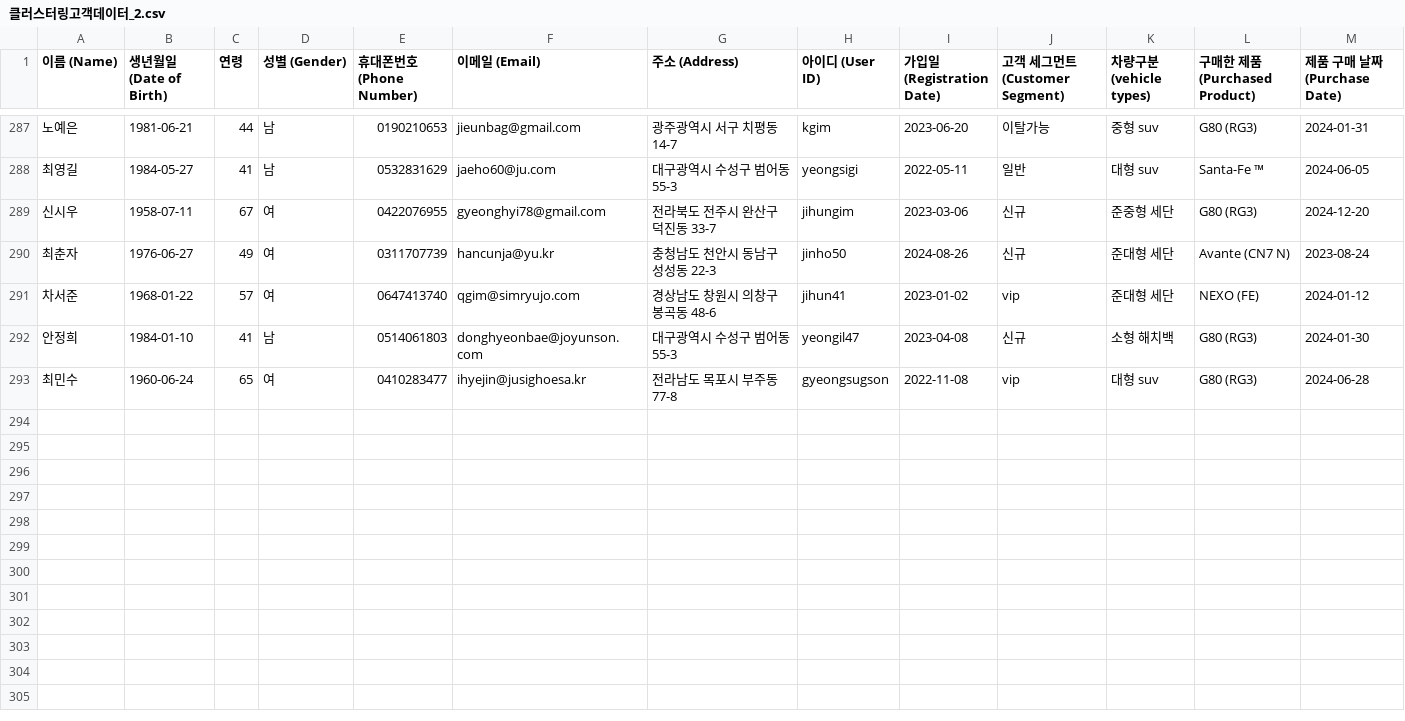
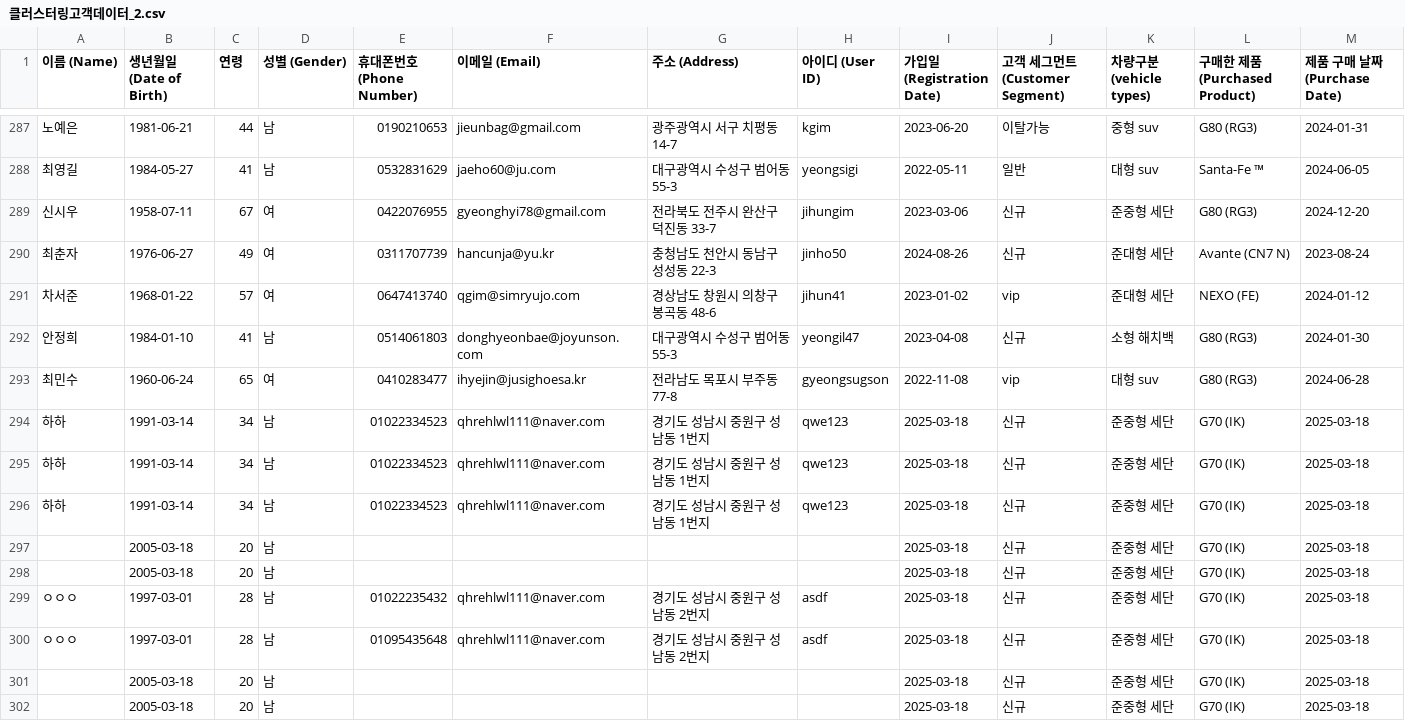
Before and after one commit to Coding-Supremacy/customer_mini, a CSV file: yeseul/클러스터링고객데이터_2.csv, drawn as a sheet; only a part is shown, gaps mark what is left out; rows hold the shown columns only; the diff names each change by its address in the sheet, - before the commit and + after, or states it on an @@ line.

```diff
--- a/yeseul/클러스터링고객데이터_2.csv
+++ b/yeseul/클러스터링고객데이터_2.csv
+row 294: 하하 | 1991-03-14 | 34 | 남 | 01022334523 | qhrehlwl111@naver.com | 경기도 성남시 중원구 성남동 1번지 | qwe123 | 2025-03-18 | 신규 | 준중형 세단 | G70 (IK) | 2025-03-18
+row 295: 하하 | 1991-03-14 | 34 | 남 | 01022334523 | qhrehlwl111@naver.com | 경기도 성남시 중원구 성남동 1번지 | qwe123 | 2025-03-18 | 신규 | 준중형 세단 | G70 (IK) | 2025-03-18
+row 296: 하하 | 1991-03-14 | 34 | 남 | 01022334523 | qhrehlwl111@naver.com | 경기도 성남시 중원구 성남동 1번지 | qwe123 | 2025-03-18 | 신규 | 준중형 세단 | G70 (IK) | 2025-03-18
+row 297:  | 2005-03-18 | 20 | 남 |  |  |  |  | 2025-03-18 | 신규 | 준중형 세단 | G70 (IK) | 2025-03-18
+row 298:  | 2005-03-18 | 20 | 남 |  |  |  |  | 2025-03-18 | 신규 | 준중형 세단 | G70 (IK) | 2025-03-18
+row 299: ㅇㅇㅇ | 1997-03-01 | 28 | 남 | 01022235432 | qhrehlwl111@naver.com | 경기도 성남시 중원구 성남동 2번지 | asdf | 2025-03-18 | 신규 | 준중형 세단 | G70 (IK) | 2025-03-18
+row 300: ㅇㅇㅇ | 1997-03-01 | 28 | 남 | 01095435648 | qhrehlwl111@naver.com | 경기도 성남시 중원구 성남동 2번지 | asdf | 2025-03-18 | 신규 | 준중형 세단 | G70 (IK) | 2025-03-18
+row 301:  | 2005-03-18 | 20 | 남 |  |  |  |  | 2025-03-18 | 신규 | 준중형 세단 | G70 (IK) | 2025-03-18
+row 302:  | 2005-03-18 | 20 | 남 |  |  |  |  | 2025-03-18 | 신규 | 준중형 세단 | G70 (IK) | 2025-03-18
```
Also changed, not shown: data/클러스터링고객데이터_4.csv, 12 other files.
